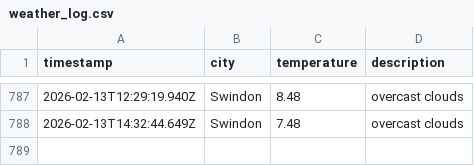
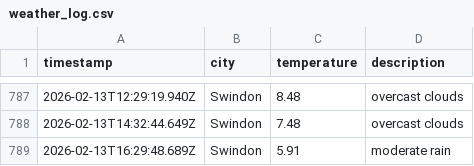
Before and after one commit to sjw-99/LF-DataOps-Weather-App, a CSV file: data/weather_log.csv, drawn as a sheet; only a part is shown, gaps mark what is left out; the diff names each change by its address in the sheet, - before the commit and + after, or states it on an @@ line.

```diff
--- a/data/weather_log.csv
+++ b/data/weather_log.csv
+row 789: 2026-02-13T16:29:48.689Z | Swindon | 5.91 | moderate rain
```
Also changed, not shown: 1 other file.
